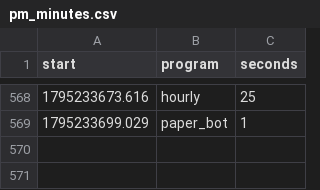
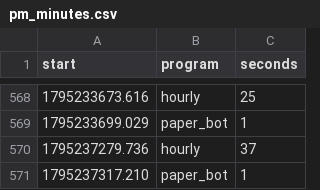
Before and after one commit to trendatrenda/polymarket-scanners, a CSV file: pm_minutes.csv, drawn as a sheet; only a part is shown, gaps mark what is left out; the diff names each change by its address in the sheet, - before the commit and + after, or states it on an @@ line.

```diff
--- a/pm_minutes.csv
+++ b/pm_minutes.csv
+row 570: 1795237279.736 | hourly | 37
+row 571: 1795237317.210 | paper_bot | 1
```
Also changed, not shown: cp_log.csv, 3 other files.
